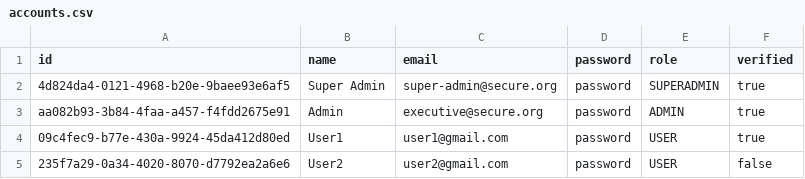
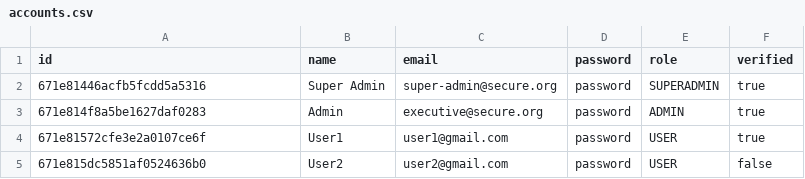
Before and after one commit to samuelyuma/secure-coding, a CSV file: be/prisma/seeder/data/accounts.csv, drawn as a sheet.

```diff
--- a/be/prisma/seeder/data/accounts.csv
+++ b/be/prisma/seeder/data/accounts.csv
@@ -1,5 +1,5 @@
 id,name,email,password,role,verified
-4d824da4-0121-4968-b20e-9baee93e6af5,Super Admin,super-admin@secure.org,password,SUPERADMIN,true
-aa082b93-3b84-4faa-a457-f4fdd2675e91,Admin,executive@secure.org,password,ADMIN,true
-09c4fec9-b77e-430a-9924-45da412d80ed,User1,user1@gmail.com,password,USER,true
-235f7a29-0a34-4020-8070-d7792ea2a6e6,User2,user2@gmail.com,password,USER,false
+671e81446acfb5fcdd5a5316,Super Admin,super-admin@secure.org,password,SUPERADMIN,true
+671e814f8a5be1627daf0283,Admin,executive@secure.org,password,ADMIN,true
+671e81572cfe3e2a0107ce6f,User1,user1@gmail.com,password,USER,true
+671e815dc5851af0524636b0,User2,user2@gmail.com,password,USER,false
```
Also changed, not shown: 4 other files.
